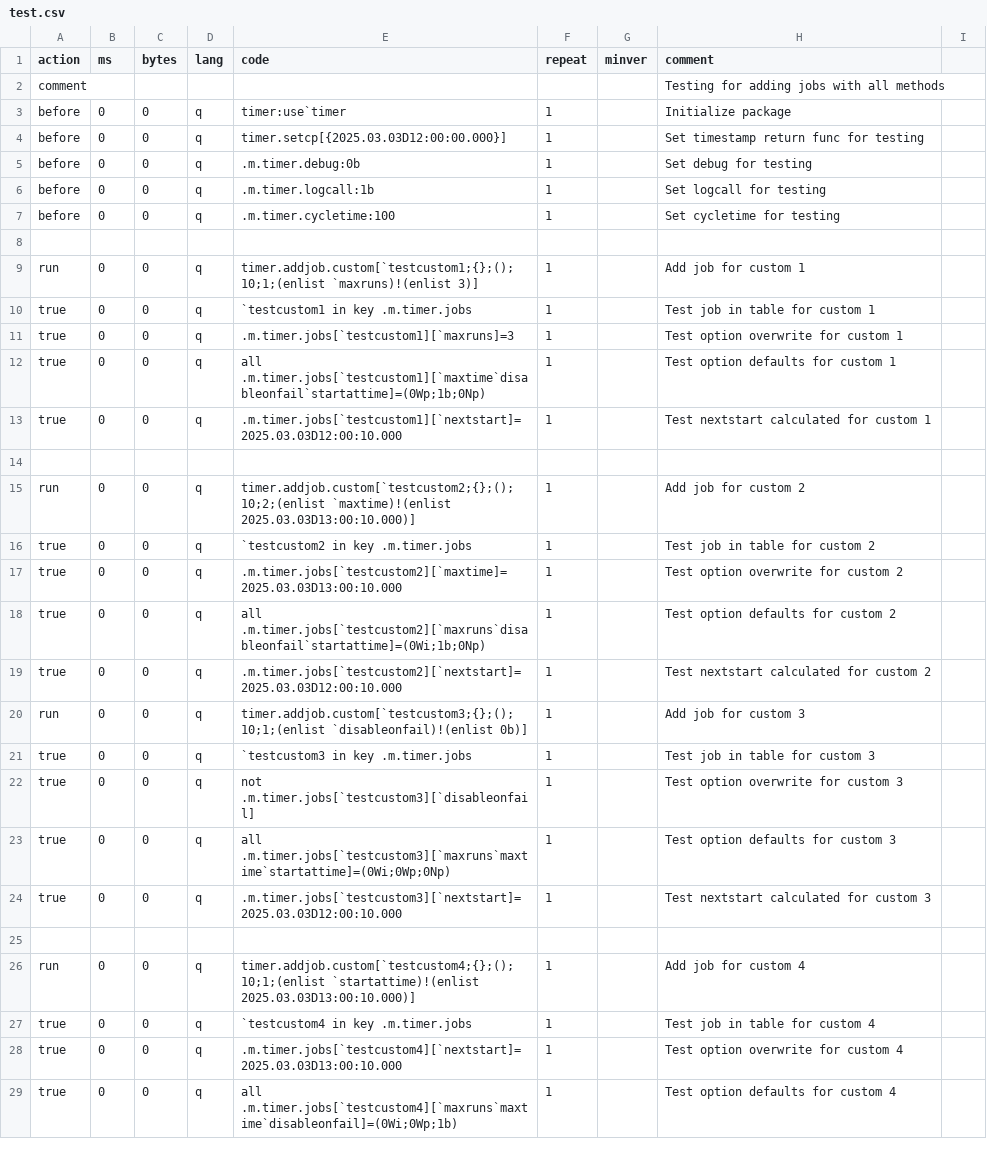
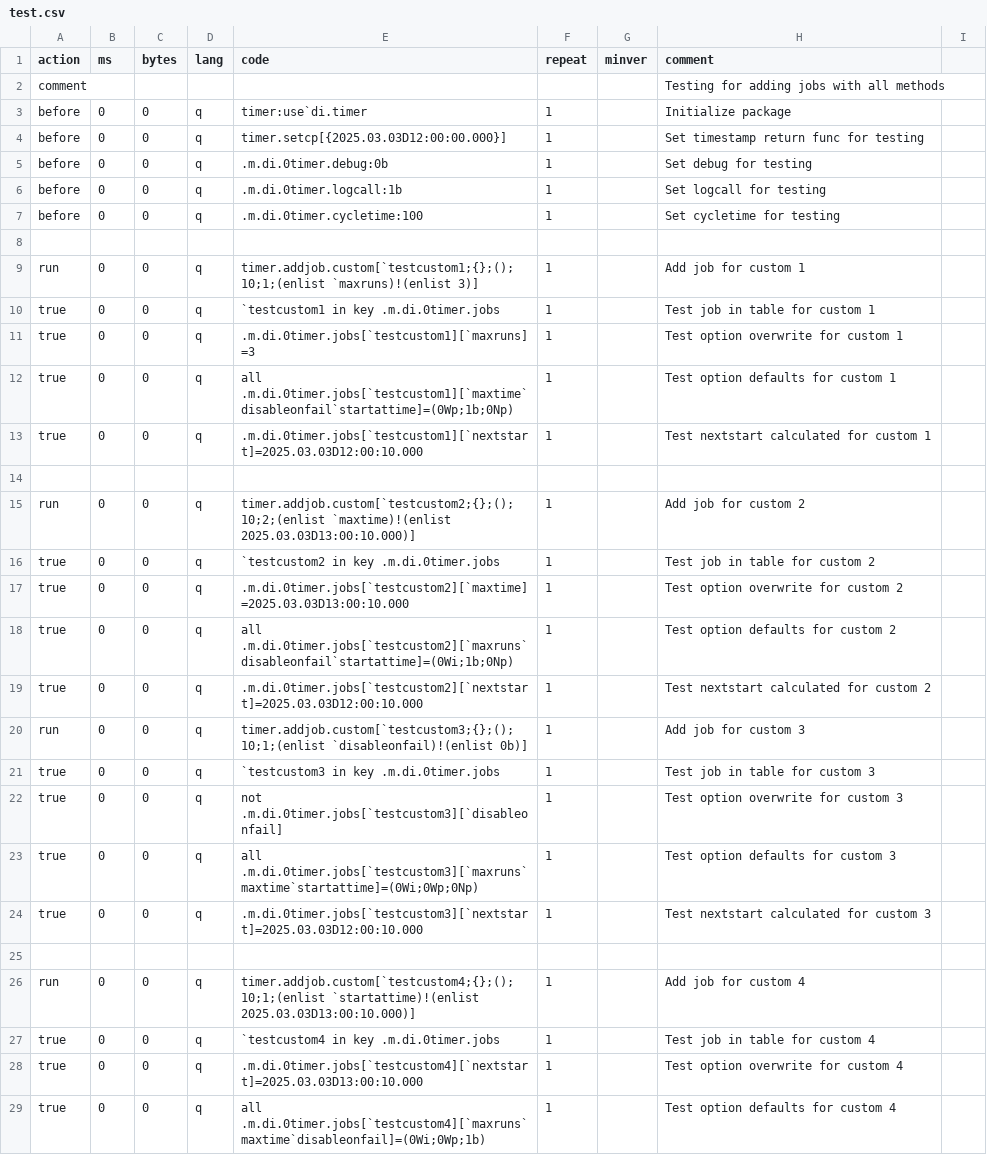
Before and after one commit to DataIntellectTech/kdbx-modules, a CSV file: di/timer/test.csv, drawn as a sheet; only a part is shown; the diff covers the shown part only.

```diff
--- a/di/timer/test.csv
+++ b/di/timer/test.csv
@@ -2,28 +2,28 @@ action,ms,bytes,lang,code,repeat,minver,comment
 comment,,,,,,,Testing for adding jobs with all methods
-before,0,0,q,timer:use`timer,1,,Initialize package
+before,0,0,q,timer:use`di.timer,1,,Initialize package
 before,0,0,q,timer.setcp[{2025.03.03D12:00:00.000}],1,,Set timestamp return func for testing
-before,0,0,q,.m.timer.debug:0b,1,,Set debug for testing
-before,0,0,q,.m.timer.logcall:1b,1,,Set logcall for testing
-before,0,0,q,.m.timer.cycletime:100,1,,Set cycletime for testing
+before,0,0,q,.m.di.0timer.debug:0b,1,,Set debug for testing
+before,0,0,q,.m.di.0timer.logcall:1b,1,,Set logcall for testing
+before,0,0,q,.m.di.0timer.cycletime:100,1,,Set cycletime for testing
 
 run,0,0,q,timer.addjob.custom[`testcustom1;{};();10;1;(enlist `maxruns)!(enlist 3)],1,,Add job for custom 1
-true,0,0,q,`testcustom1 in key .m.timer.jobs,1,,Test job in table for custom 1
-true,0,0,q,.m.timer.jobs[`testcustom1][`maxruns]=3,1,,Test option overwrite for custom 1
-true,0,0,q,all .m.timer.jobs[`testcustom1][`maxtime`disableonfail`startattime]=(0Wp;1b;0Np),1,,Test option defaults for custom 1
-true,0,0,q,.m.timer.jobs[`testcustom1][`nextstart]=2025.03.03D12:00:10.000,1,,Test nextstart calculated for custom 1
+true,0,0,q,`testcustom1 in key .m.di.0timer.jobs,1,,Test job in table for custom 1
+true,0,0,q,.m.di.0timer.jobs[`testcustom1][`maxruns]=3,1,,Test option overwrite for custom 1
+true,0,0,q,all .m.di.0timer.jobs[`testcustom1][`maxtime`disableonfail`startattime]=(0Wp;1b;0Np),1,,Test option defaults for custom 1
+true,0,0,q,.m.di.0timer.jobs[`testcustom1][`nextstart]=2025.03.03D12:00:10.000,1,,Test nextstart calculated for custom 1
 
 run,0,0,q,timer.addjob.custom[`testcustom2;{};();10;2;(enlist `maxtime)!(enlist 2025.03.03D13:00:10.000)],1,,Add job for custom 2
-true,0,0,q,`testcustom2 in key .m.timer.jobs,1,,Test job in table for custom 2
-true,0,0,q,.m.timer.jobs[`testcustom2][`maxtime]=2025.03.03D13:00:10.000,1,,Test option overwrite for custom 2
-true,0,0,q,all .m.timer.jobs[`testcustom2][`maxruns`disableonfail`startattime]=(0Wi;1b;0Np),1,,Test option defaults for custom 2
-true,0,0,q,.m.timer.jobs[`testcustom2][`nextstart]=2025.03.03D12:00:10.000,1,,Test nextstart calculated for custom 2
+true,0,0,q,`testcustom2 in key .m.di.0timer.jobs,1,,Test job in table for custom 2
+true,0,0,q,.m.di.0timer.jobs[`testcustom2][`maxtime]=2025.03.03D13:00:10.000,1,,Test option overwrite for custom 2
+true,0,0,q,all .m.di.0timer.jobs[`testcustom2][`maxruns`disableonfail`startattime]=(0Wi;1b;0Np),1,,Test option defaults for custom 2
+true,0,0,q,.m.di.0timer.jobs[`testcustom2][`nextstart]=2025.03.03D12:00:10.000,1,,Test nextstart calculated for custom 2
 run,0,0,q,timer.addjob.custom[`testcustom3;{};();10;1;(enlist `disableonfail)!(enlist 0b)],1,,Add job for custom 3
-true,0,0,q,`testcustom3 in key .m.timer.jobs,1,,Test job in table for custom 3
-true,0,0,q,not .m.timer.jobs[`testcustom3][`disableonfail],1,,Test option overwrite for custom 3
-true,0,0,q,all .m.timer.jobs[`testcustom3][`maxruns`maxtime`startattime]=(0Wi;0Wp;0Np),1,,Test option defaults for custom 3
-true,0,0,q,.m.timer.jobs[`testcustom3][`nextstart]=2025.03.03D12:00:10.000,1,,Test nextstart calculated for custom 3
+true,0,0,q,`testcustom3 in key .m.di.0timer.jobs,1,,Test job in table for custom 3
+true,0,0,q,not .m.di.0timer.jobs[`testcustom3][`disableonfail],1,,Test option overwrite for custom 3
+true,0,0,q,all .m.di.0timer.jobs[`testcustom3][`maxruns`maxtime`startattime]=(0Wi;0Wp;0Np),1,,Test option defaults for custom 3
+true,0,0,q,.m.di.0timer.jobs[`testcustom3][`nextstart]=2025.03.03D12:00:10.000,1,,Test nextstart calculated for custom 3
 
 run,0,0,q,timer.addjob.custom[`testcustom4;{};();10;1;(enlist `startattime)!(enlist 2025.03.03D13:00:10.000)],1,,Add job for custom 4
-true,0,0,q,`testcustom4 in key .m.timer.jobs,1,,Test job in table for custom 4
-true,0,0,q,.m.timer.jobs[`testcustom4][`nextstart]=2025.03.03D13:00:10.000,1,,Test option overwrite for custom 4
-true,0,0,q,all .m.timer.jobs[`testcustom4][`maxruns`maxtime`disableonfail]=(0Wi;0Wp;1b),1,,Test option defaults for custom 4
+true,0,0,q,`testcustom4 in key .m.di.0timer.jobs,1,,Test job in table for custom 4
+true,0,0,q,.m.di.0timer.jobs[`testcustom4][`nextstart]=2025.03.03D13:00:10.000,1,,Test option overwrite for custom 4
+true,0,0,q,all .m.di.0timer.jobs[`testcustom4][`maxruns`maxtime`disableonfail]=(0Wi;0Wp;1b),1,,Test option defaults for custom 4
```
Also changed, not shown: 26 edited cells elsewhere in this file, di/os/test.csv, 5 other files.
